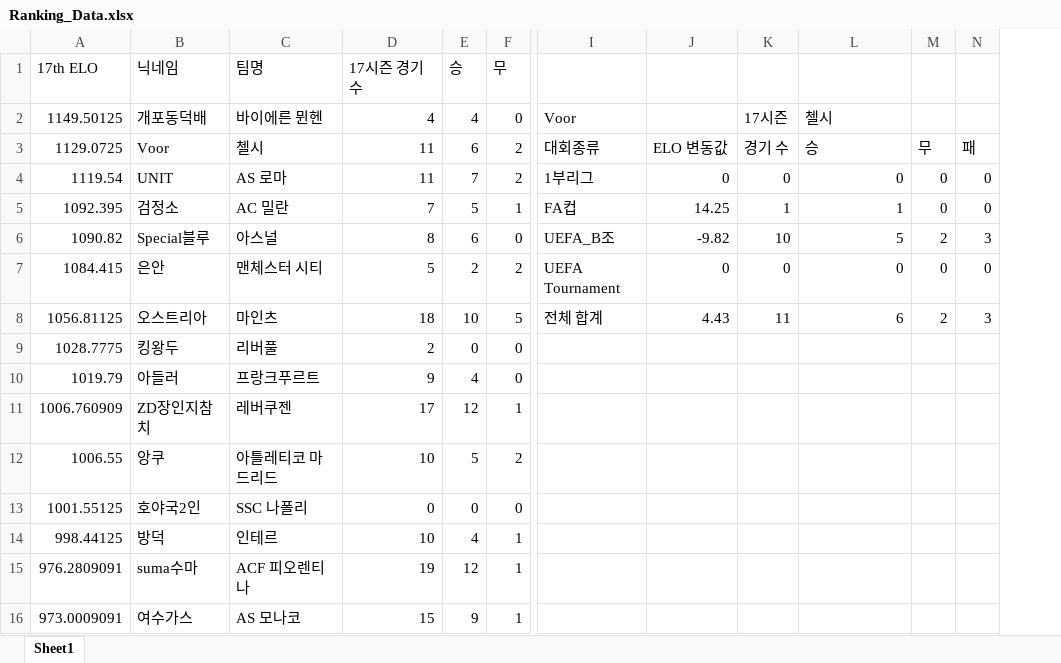
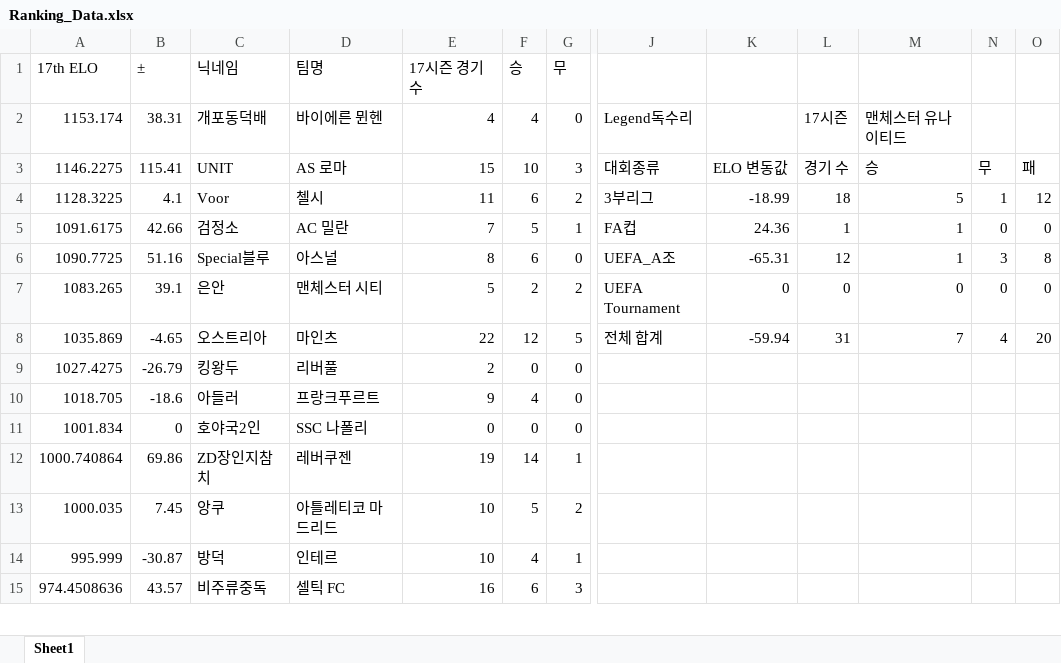
Before and after one commit to xldyxl/all-star-league, an Excel workbook: Ranking_Data.xlsx, sheet Sheet1, drawn as a sheet; only a part is shown, gaps mark what is left out; values as stored, in another font and other column widths than the file's, no borders; removed rows and columns are numbered as before the commit, all else as after; rows hold the shown columns only; the diff covers the shown part only; the diff names each change by its address in the sheet, - before the commit and + after, or states it on an @@ line.

```diff
--- a/Ranking_Data.xlsx (sheet Sheet1)
+++ b/Ranking_Data.xlsx (sheet Sheet1)
+column B (±), row 2: 38.31; rows 5-7: 42.66 | 51.16 | 39.1; rows 9-10: -26.79 | -18.6; rows 12-14: 69.86 | 7.45 | -30.87
-column J, rows 5-7: 14.25 | -9.82 | 0
+column K, rows 5-7: 24.36 | -65.31 | 0
-A2 (17th ELO): 1149.50125
+A2 (17th ELO): 1153.174
-J2: Voor
+J2: Legend독수리
-M2: 첼시
+M2: 맨체스터 유나이티드
-row 3: 1129.0725 | Voor | 첼시 | 11 | 6 | 2 | 대회종류 | ELO 변동값 | 경기 수 | 승 | 무 | 패
-row 4: 1119.54 | UNIT | AS 로마 | 11 | 7 | 2 | 1부리그 | 0 | 0 | 0 | 0 | 0
+row 3: 1146.2275 | 115.41 | UNIT | AS 로마 | 15 | 10 | 3 | 대회종류 | ELO 변동값 | 경기 수 | 승 | 무 | 패
+row 4: 1128.3225 | 4.1 | Voor | 첼시 | 11 | 6 | 2 | 3부리그 | -18.99 | 18 | 5 | 1 | 12
-A5 (17th ELO): 1092.395
+A5 (17th ELO): 1091.6175
-A6 (17th ELO): 1090.82
+A6 (17th ELO): 1090.7725
-J6: UEFA_B조
+J6: UEFA_A조
-L6: 10
+L6: 12
-M6: 5
+M6: 1
-N6: 2
+N6: 3
-O6: 3
+O6: 8
-A7 (17th ELO): 1084.415
+A7 (17th ELO): 1083.265
-row 8: 1056.81125 | 오스트리아 | 마인츠 | 18 | 10 | 5 | 전체 합계 | 4.43 | 11 | 6 | 2 | 3
+row 8: 1035.869 | -4.65 | 오스트리아 | 마인츠 | 22 | 12 | 5 | 전체 합계 | -59.94 | 31 | 7 | 4 | 20
-A9 (17th ELO): 1028.7775
+A9 (17th ELO): 1027.4275
-A10 (17th ELO): 1019.79
+A10 (17th ELO): 1018.705
+row 11: 1001.834 | 0 | 호야국2인 | SSC 나폴리 | 0 | 0 | 0
-A12 (17th ELO): 1006.760909
+A12 (17th ELO): 1000.740864
-E12 (17시즌 경기 수): 17
+E12 (17시즌 경기 수): 19
-F12 (승): 12
+F12 (승): 14
-A13 (17th ELO): 1006.55
+A13 (17th ELO): 1000.035
-row 13: 1001.55125 | 호야국2인 | SSC 나폴리 | 0 | 0 | 0
-A14 (17th ELO): 998.44125
+A14 (17th ELO): 995.999
-row 15: 976.2809091 | suma수마 | ACF 피오렌티나 | 19 | 12 | 1
-row 16: 973.0009091 | 여수가스 | AS 모나코 | 15 | 9 | 1
+row 15: 974.4508636 | 43.57 | 비주류중독 | 셀틱 FC | 16 | 6 | 3
```
Also changed, not shown: 5 added rows, 4 removed rows and 11 edited cells elsewhere in this sheet, 10 other files.
